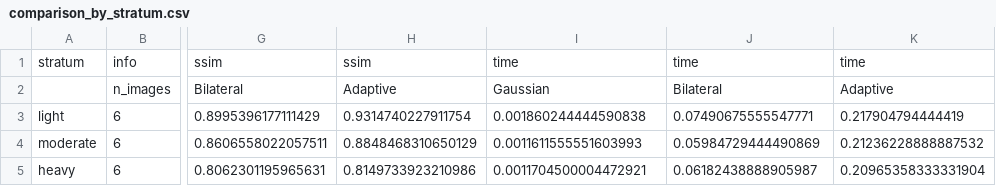
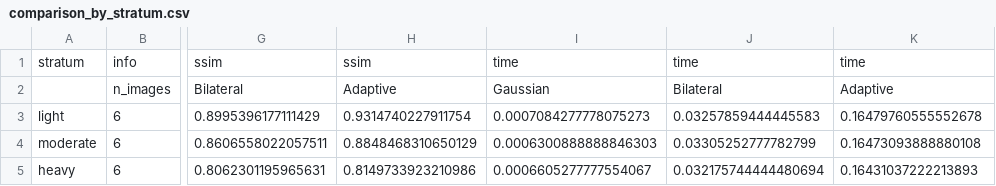
Before and after one commit to lequangmy5522/xla-tgmt-project, a CSV file: outputs/comparison_by_stratum.csv, drawn as a sheet; only a part is shown, gaps mark what is left out; the diff names each change by its address in the sheet, - before the commit and + after, or states it on an @@ line.

```diff
--- a/outputs/comparison_by_stratum.csv
+++ b/outputs/comparison_by_stratum.csv
-I3: 0.001860244444590838
+I3: 0.0007084277778075273
-J3: 0.07490675555547771
+J3: 0.03257859444445583
-K3: 0.217904794444419
+K3: 0.16479760555552678
-I4: 0.0011611555551603993
+I4: 0.0006300888888846303
-J4: 0.05984729444490869
+J4: 0.03305252777782799
-K4: 0.21236228888887532
+K4: 0.16473093888880108
-I5: 0.0011704500004472921
+I5: 0.0006605277777554067
-J5: 0.06182438888905987
+J5: 0.032175744444480694
-K5: 0.20965358333331904
+K5: 0.16431037222213893
```
Also changed, not shown: outputs/comparison_per_image.csv, 8 other files.
